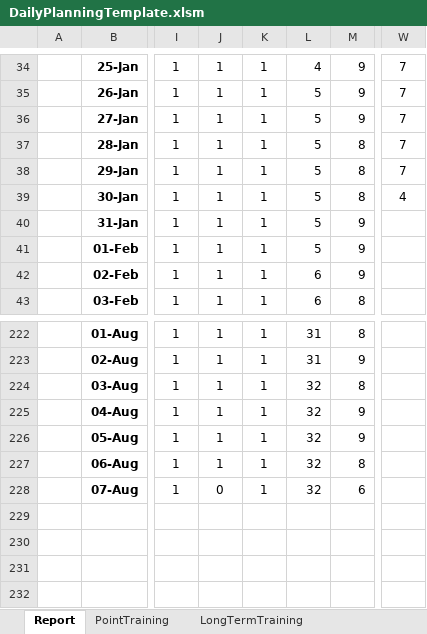
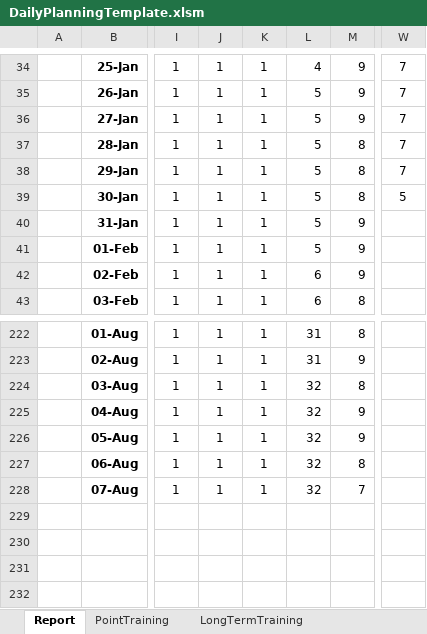
Before and after one commit to ziggle/PowerQueryBitsAndPieces, an Excel workbook: DailyPlanningTemplate.xlsm, sheet Report, drawn as a sheet; only a part is shown, gaps mark what is left out; values as stored, in another font and other column widths than the file's, no borders; charts and pictures and conditional formats not drawn; the diff names each change by its address in the sheet, - before the commit and + after, or states it on an @@ line.

Commit message:
Finished habits. Now courses

```diff
--- a/DailyPlanningTemplate.xlsm (sheet Report)
+++ b/DailyPlanningTemplate.xlsm (sheet Report)
-W39: 4
+W39: 5
-J228: 0
+J228: 1
-M228: 6
+M228: 7
```
Also changed, not shown: charts or pictures.
